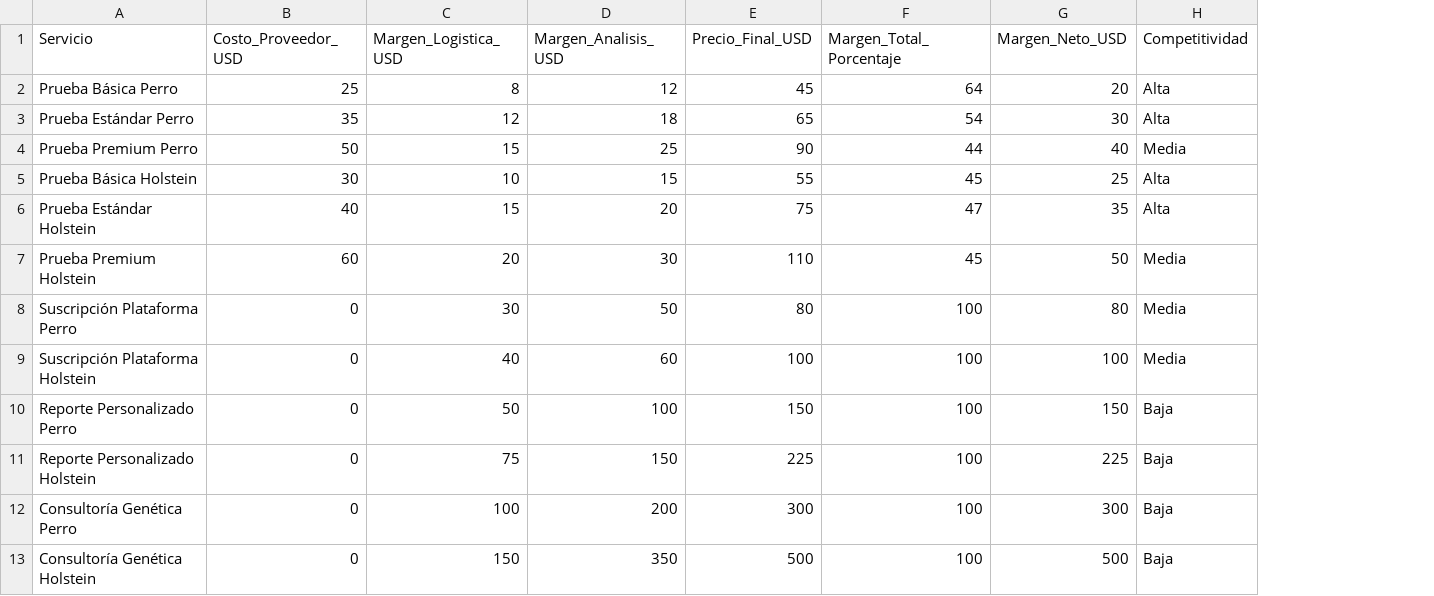
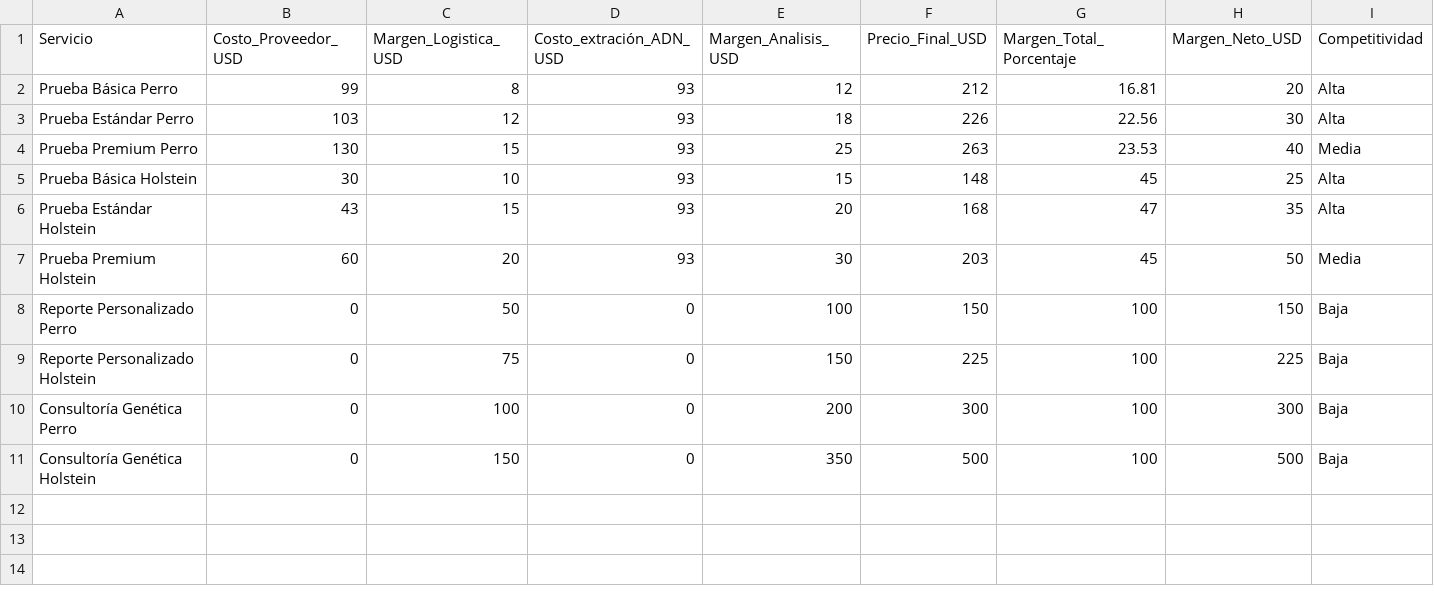
Before and after one commit to ecuevasomics/pilot_market, a CSV file: datos_estructura_precios.csv, drawn as a sheet; removed rows and columns are numbered as before the commit, all else as after; the diff names each change by its address in the sheet, - before the commit and + after, or states it on an @@ line.

```diff
--- a/datos_estructura_precios.csv
+++ b/datos_estructura_precios.csv
+column D (Costo_extración_ADN_USD), rows 2-11: 93 | 93 | 93 | 93 | 93 | 93 | 0 | 0 | 0 | 0
-B2 (Costo_Proveedor_USD): 25
+B2 (Costo_Proveedor_USD): 99
-F2 (Precio_Final_USD): 45
+F2 (Precio_Final_USD): 212
-G2 (Margen_Total_Porcentaje): 64
+G2 (Margen_Total_Porcentaje): 16.81
-B3 (Costo_Proveedor_USD): 35
+B3 (Costo_Proveedor_USD): 103
-F3 (Precio_Final_USD): 65
+F3 (Precio_Final_USD): 226
-G3 (Margen_Total_Porcentaje): 54
+G3 (Margen_Total_Porcentaje): 22.56
-B4 (Costo_Proveedor_USD): 50
+B4 (Costo_Proveedor_USD): 130
-F4 (Precio_Final_USD): 90
+F4 (Precio_Final_USD): 263
-G4 (Margen_Total_Porcentaje): 44
+G4 (Margen_Total_Porcentaje): 23.53
-F5 (Precio_Final_USD): 55
+F5 (Precio_Final_USD): 148
-B6 (Costo_Proveedor_USD): 40
+B6 (Costo_Proveedor_USD): 43
-F6 (Precio_Final_USD): 75
+F6 (Precio_Final_USD): 168
-F7 (Precio_Final_USD): 110
+F7 (Precio_Final_USD): 203
-row 8: Suscripción Plataforma Perro | 0 | 30 | 50 | 80 | 100 | 80 | Media
-row 9: Suscripción Plataforma Holstein | 0 | 40 | 60 | 100 | 100 | 100 | Media
```
Also changed, not shown: 2 other files.
